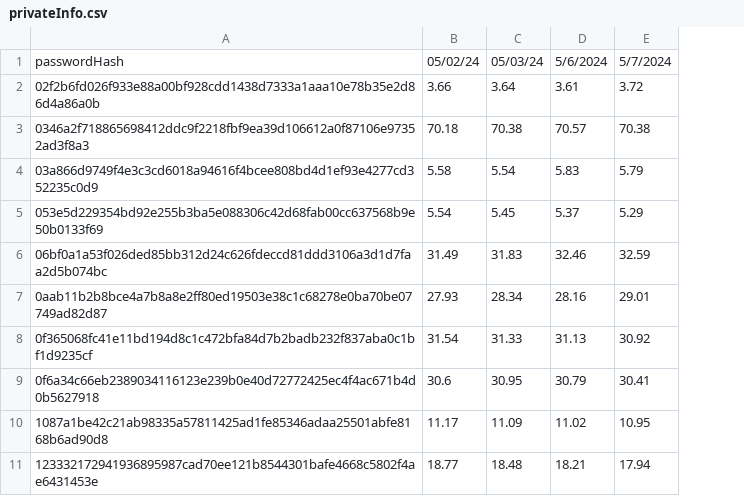
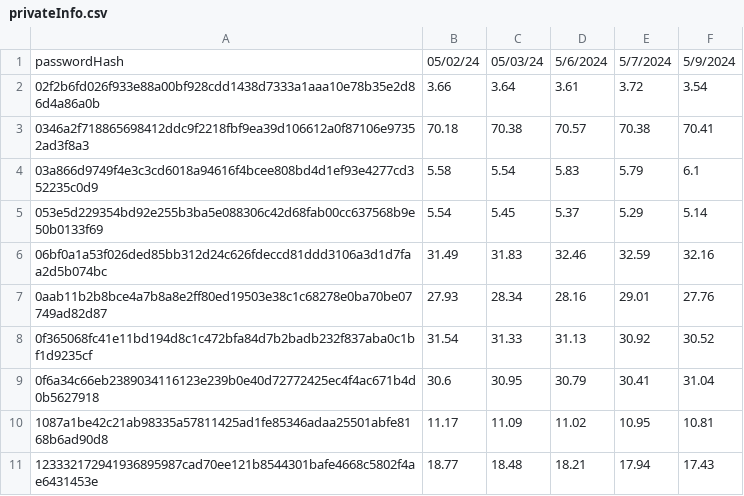
Before and after one commit to GreenPandaStudios/attendance-tracker, a CSV file: privateInfo.csv, drawn as a sheet; only a part is shown; the diff names each change by its address in the sheet, - before the commit and + after, or states it on an @@ line.

```diff
--- a/privateInfo.csv
+++ b/privateInfo.csv
+column F, rows 1-11: 5/9/2024 | 3.54 | 70.41 | 6.1 | 5.14 | 32.16 | 27.76 | 30.52 | 31.04 | 10.81 | 17.43
```
Also changed, not shown: publicInfo.csv.
